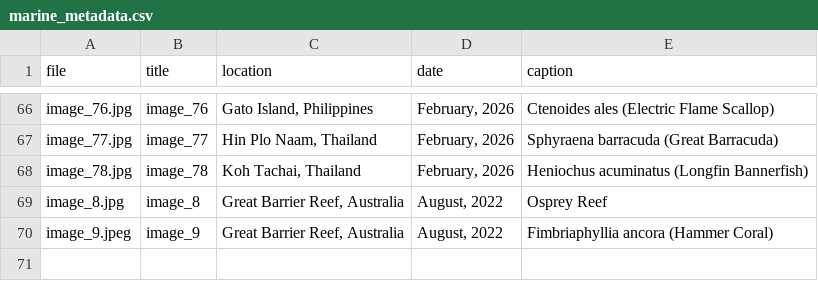
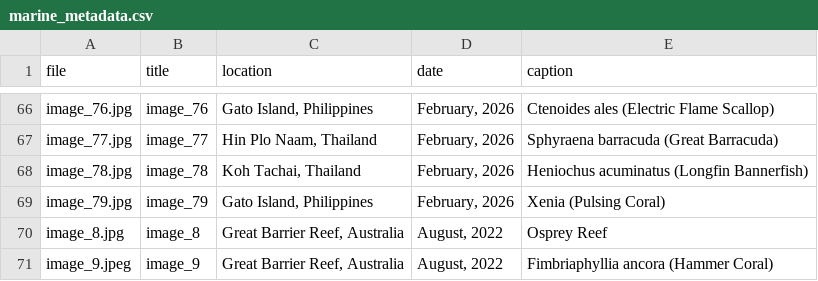
Before and after one commit to jadenorli/jadenorli.github.io, a CSV file: data/marine_metadata.csv, drawn as a sheet; only a part is shown, gaps mark what is left out; the diff names each change by its address in the sheet, - before the commit and + after, or states it on an @@ line.

Commit message:
adding another photo to the marine page

```diff
--- a/data/marine_metadata.csv
+++ b/data/marine_metadata.csv
+row 69: image_79.jpg | image_79 | Gato Island, Philippines | February, 2026 | Xenia (Pulsing Coral)
```
Also changed, not shown: 7 other files.
